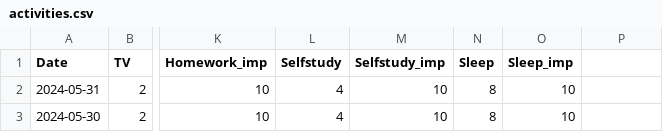
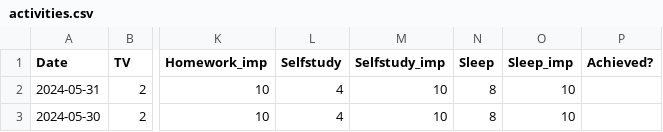
Before and after one commit to Abhyast-Dev/AbeerX, a CSV file: activities.csv, drawn as a sheet; only a part is shown, gaps mark what is left out; the diff names each change by its address in the sheet, - before the commit and + after, or states it on an @@ line.

Commit message:
Update activities.csv

```diff
--- a/activities.csv
+++ b/activities.csv
-P1: (empty)
+P1: Achieved?
```
